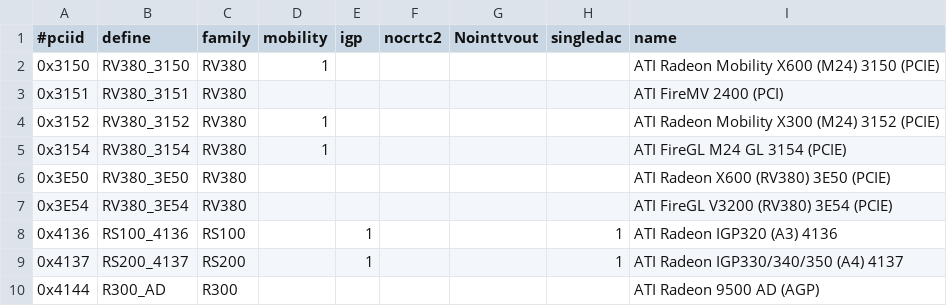
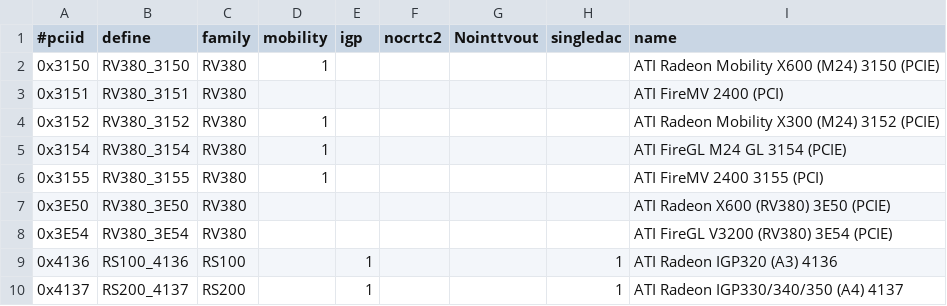
Before and after one commit to RAOF/xf86-video-ati, a CSV file: src/pcidb/ati_pciids.csv, drawn as a sheet; only a part is shown; the shorter side is filled out with more unchanged rows; the diff names each change by its address in the sheet, - before the commit and + after, or states it on an @@ line.

Commit message:
radeon: add FireMV 2400 pci id.
From RH#581927 - thanks to Carsten Clasohm

Signed-off-by: Dave Airlie <airlied@redhat.com>

```diff
--- a/src/pcidb/ati_pciids.csv
+++ b/src/pcidb/ati_pciids.csv
+row 6: 0x3155 | RV380_3155 | RV380 | 1 |  |  |  |  | ATI FireMV 2400 3155 (PCI)
```
Also changed, not shown: 5 other files.
